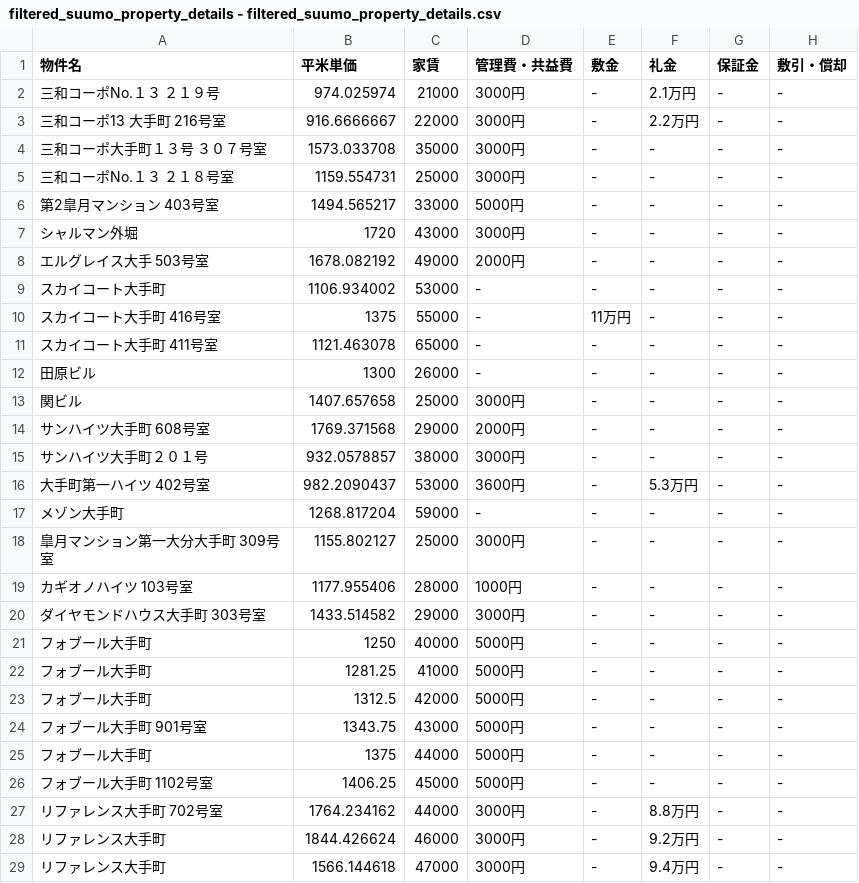
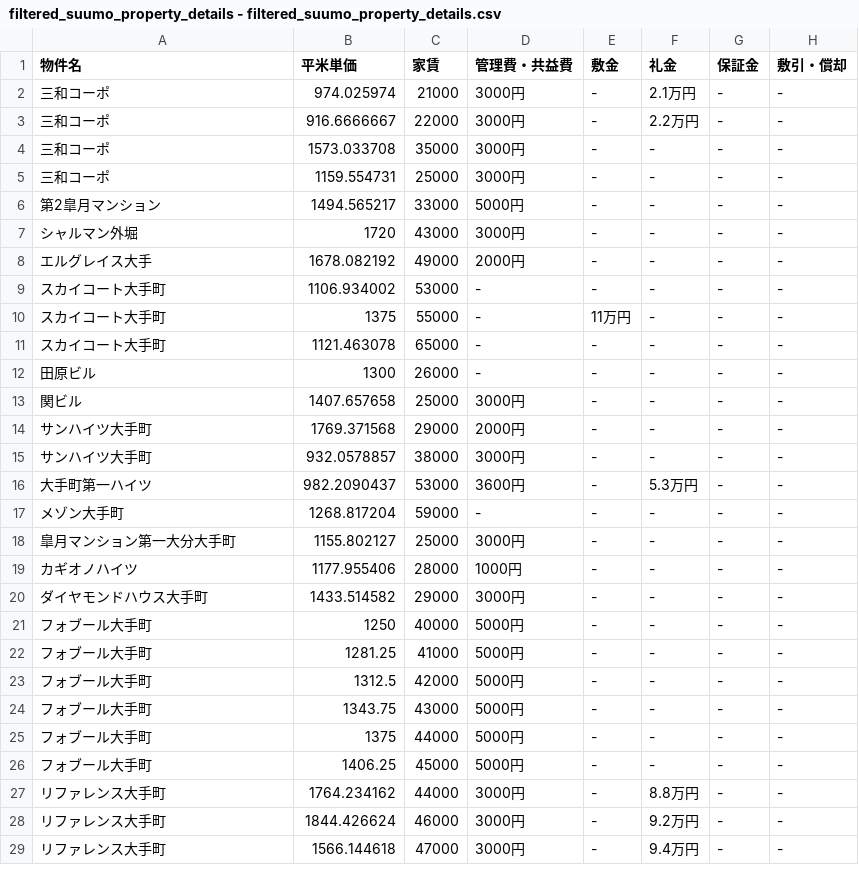
Before and after one commit to kosukeeeeeeeee/csv, a CSV file: filtered_suumo_property_details - filtered_suumo_property_details.csv, drawn as a sheet; only a part is shown; the diff covers the shown part only; the diff names each change by its address in the sheet, - before the commit and + after, or states it on an @@ line.

```diff
--- a/filtered_suumo_property_details - filtered_suumo_property_details.csv
+++ b/filtered_suumo_property_details - filtered_suumo_property_details.csv
-A2 (物件名): 三和コーポNo.１３ ２１９号
+A2 (物件名): 三和コーポ
-A3 (物件名): 三和コーポ13 大手町 216号室
+A3 (物件名): 三和コーポ
-A4 (物件名): 三和コーポ大手町１３号 ３０７号室
+A4 (物件名): 三和コーポ
-A5 (物件名): 三和コーポNo.１３ ２１８号室
+A5 (物件名): 三和コーポ
-A6 (物件名): 第2皐月マンション 403号室
+A6 (物件名): 第2皐月マンション
-A8 (物件名): エルグレイス大手 503号室
+A8 (物件名): エルグレイス大手
-A10 (物件名): スカイコート大手町 416号室
+A10 (物件名): スカイコート大手町
-A11 (物件名): スカイコート大手町 411号室
+A11 (物件名): スカイコート大手町
-A14 (物件名): サンハイツ大手町 608号室
+A14 (物件名): サンハイツ大手町
-A15 (物件名): サンハイツ大手町２０１号
+A15 (物件名): サンハイツ大手町
-A16 (物件名): 大手町第一ハイツ 402号室
+A16 (物件名): 大手町第一ハイツ
-A18 (物件名): 皐月マンション第一大分大手町 309号室
+A18 (物件名): 皐月マンション第一大分大手町
-A19 (物件名): カギオノハイツ 103号室
+A19 (物件名): カギオノハイツ
-A20 (物件名): ダイヤモンドハウス大手町 303号室
+A20 (物件名): ダイヤモンドハウス大手町
-A24 (物件名): フォブール大手町 901号室
+A24 (物件名): フォブール大手町
-A26 (物件名): フォブール大手町 1102号室
+A26 (物件名): フォブール大手町
-A27 (物件名): リファレンス大手町 702号室
+A27 (物件名): リファレンス大手町
```
Also changed, not shown: 156 edited cells elsewhere in this file.
